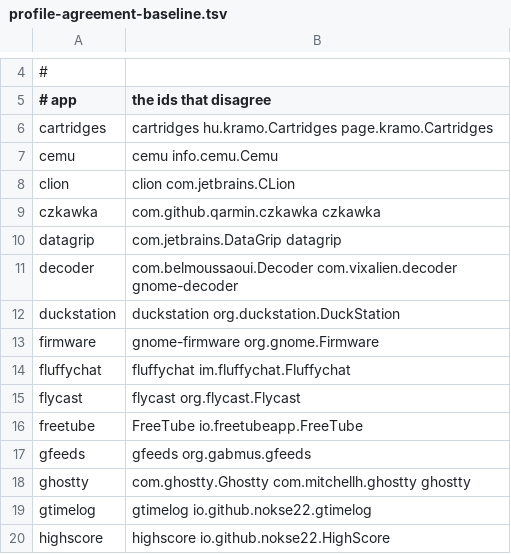
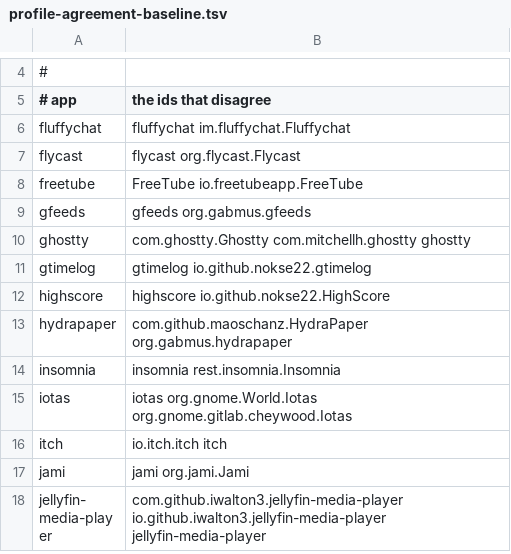
Before and after one commit to arlenos/arlen, a TSV file: dev/profile-agreement-baseline.tsv, drawn as a sheet; only a part is shown, gaps mark what is left out; the shorter side is filled out with more unchanged rows.

Commit message:
profiles: eight more get one answer

```diff
--- a/dev/profile-agreement-baseline.tsv
+++ b/dev/profile-agreement-baseline.tsv
@@ -5,10 +5,2 @@
 # app	the ids that disagree
-cartridges	cartridges hu.kramo.Cartridges page.kramo.Cartridges
-cemu	cemu info.cemu.Cemu
-clion	clion com.jetbrains.CLion
-czkawka	com.github.qarmin.czkawka czkawka
-datagrip	com.jetbrains.DataGrip datagrip
-decoder	com.belmoussaoui.Decoder com.vixalien.decoder gnome-decoder
-duckstation	duckstation org.duckstation.DuckStation
-firmware	gnome-firmware org.gnome.Firmware
 fluffychat	fluffychat im.fluffychat.Fluffychat
```
Also changed, not shown: 18 other files.
